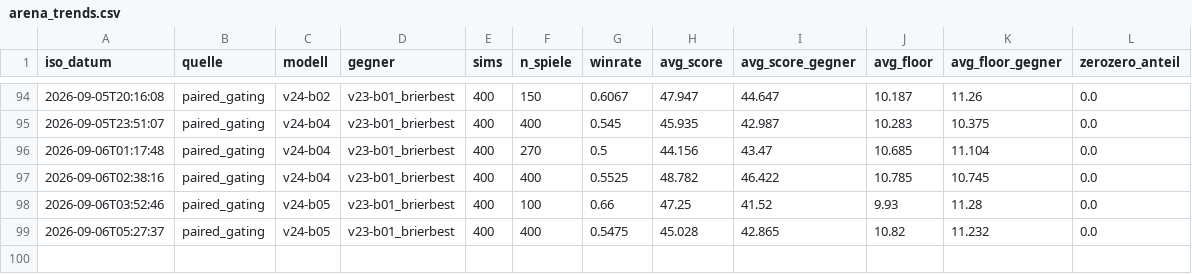
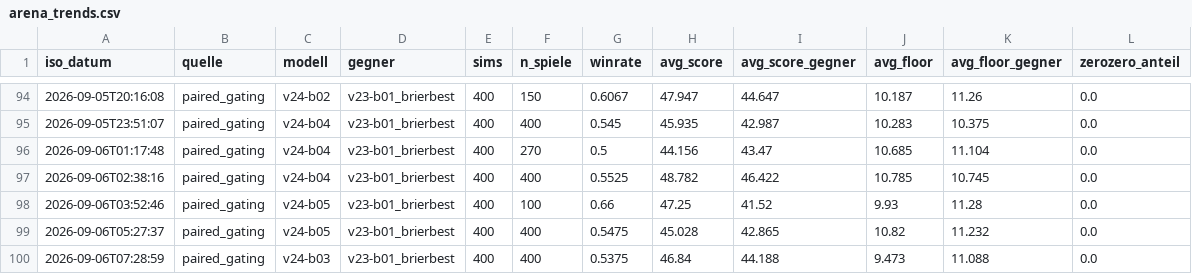
Before and after one commit to artfox1985/mosaic-AI, a CSV file: evaluations/arena_trends.csv, drawn as a sheet; only a part is shown, gaps mark what is left out; the diff names each change by its address in the sheet, - before the commit and + after, or states it on an @@ line.

```diff
--- a/evaluations/arena_trends.csv
+++ b/evaluations/arena_trends.csv
+row 100: 2026-09-06T07:28:59 | paired_gating | v24-b03 | v23-b01_brierbest | 400 | 400 | 0.5375 | 46.84 | 44.188 | 9.473 | 11.088 | 0.0
```
Also changed, not shown: evaluations/elo_history.csv, 3 other files.
